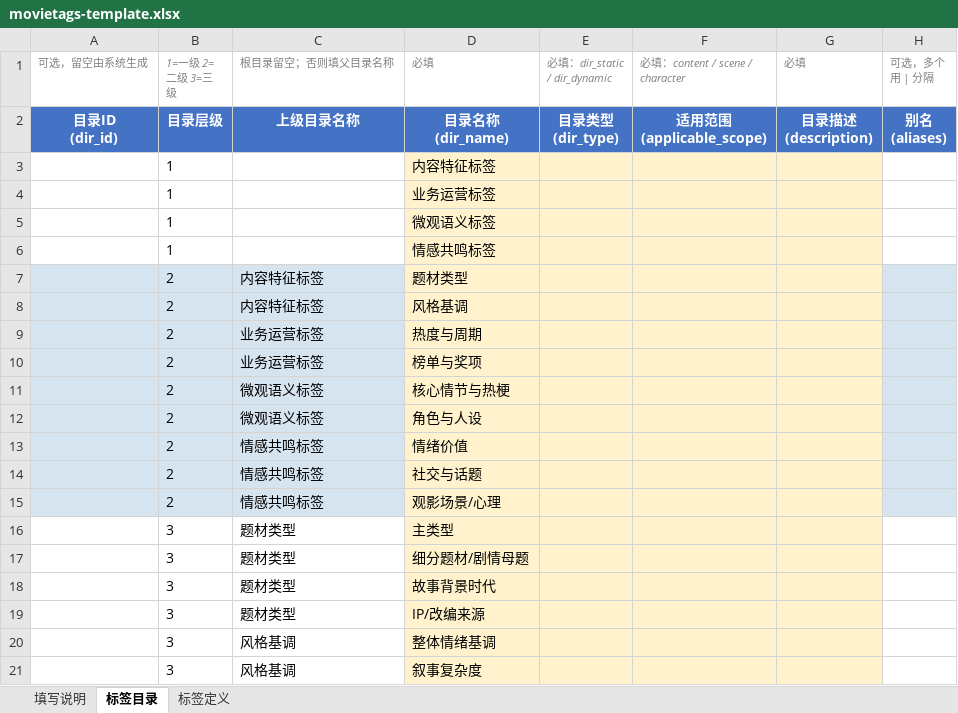
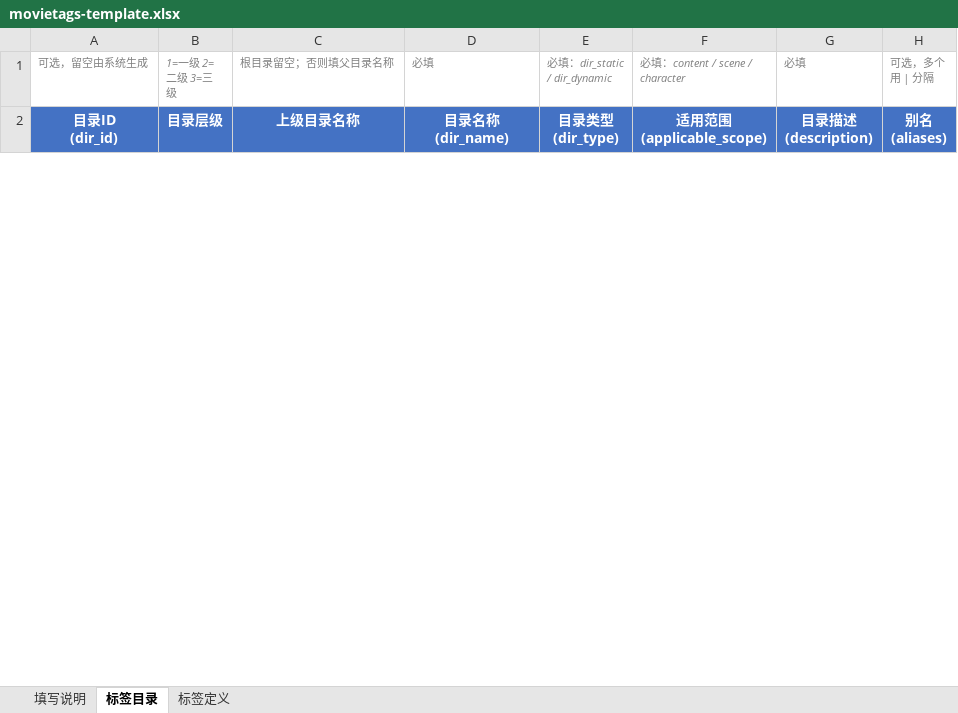
Before and after one commit to morning-gu/intelligent-tag-platform, an Excel workbook: docs/movietags-template.xlsx, sheet 标签目录, drawn as a sheet; only a part is shown; values as stored, in another font and other column widths than the file's, no borders; removed rows and columns are numbered as before the commit, all else as after; the diff covers the shown part only; the diff names each change by its address in the sheet, - before the commit and + after, or states it on an @@ line.

```diff
--- a/docs/movietags-template.xlsx (sheet 标签目录)
+++ b/docs/movietags-template.xlsx (sheet 标签目录)
-row 3:  | 1 |  | 内容特征标签
-row 4:  | 1 |  | 业务运营标签
-row 5:  | 1 |  | 微观语义标签
-row 6:  | 1 |  | 情感共鸣标签
-row 7:  | 2 | 内容特征标签 | 题材类型
-row 8:  | 2 | 内容特征标签 | 风格基调
-row 9:  | 2 | 业务运营标签 | 热度与周期
-row 10:  | 2 | 业务运营标签 | 榜单与奖项
-row 11:  | 2 | 微观语义标签 | 核心情节与热梗
-row 12:  | 2 | 微观语义标签 | 角色与人设
-row 13:  | 2 | 情感共鸣标签 | 情绪价值
-row 14:  | 2 | 情感共鸣标签 | 社交与话题
-row 15:  | 2 | 情感共鸣标签 | 观影场景/心理
-row 16:  | 3 | 题材类型 | 主类型
-row 17:  | 3 | 题材类型 | 细分题材/剧情母题
-row 18:  | 3 | 题材类型 | 故事背景时代
-row 19:  | 3 | 题材类型 | IP/改编来源
-row 20:  | 3 | 风格基调 | 整体情绪基调
-row 21:  | 3 | 风格基调 | 叙事复杂度
```
Also changed, not shown: 37 added rows and 18 removed rows elsewhere in this sheet, sheet 标签定义.
